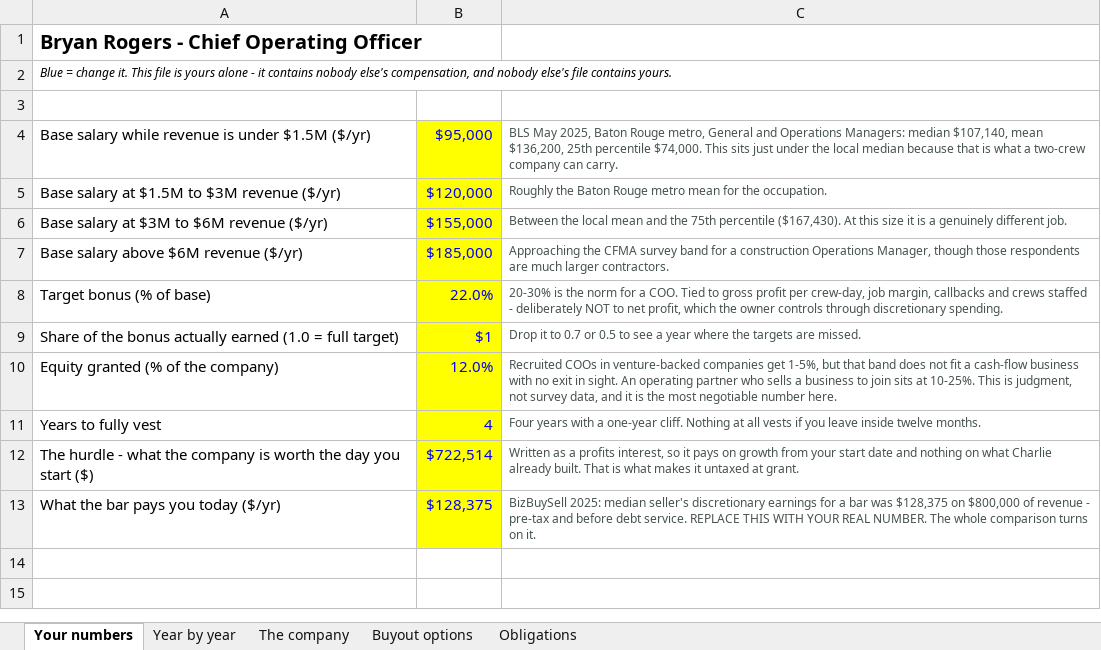
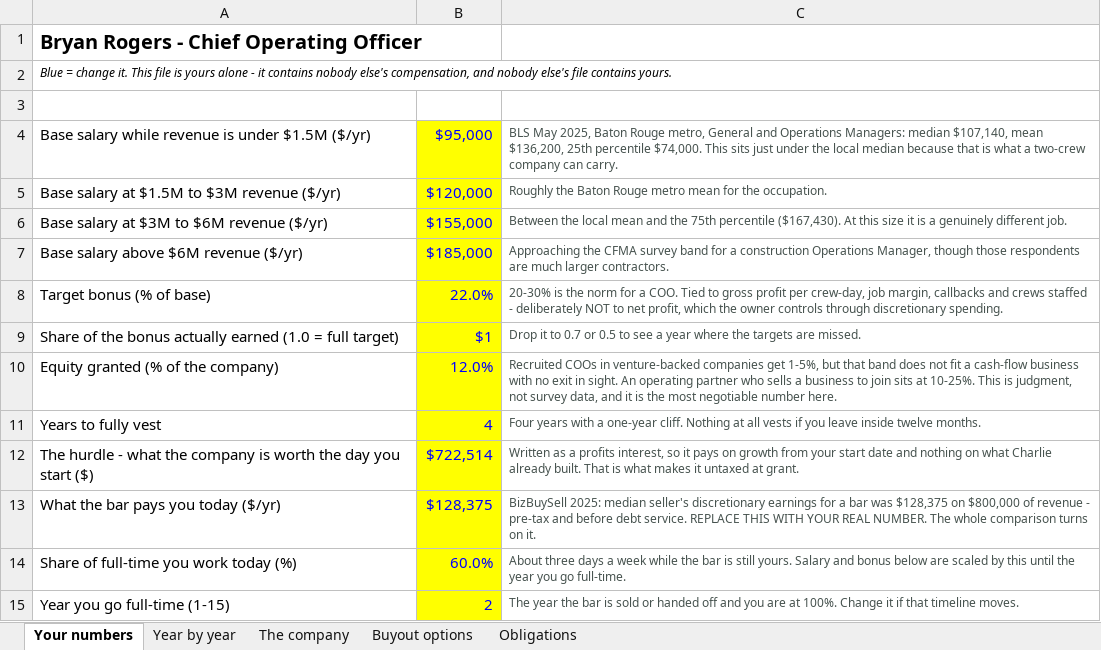
Before and after one commit to nedpearson/ScagScapes, an Excel workbook: docs/people/Scag-Scapes-Bryan-Proforma.xlsx, sheet Your numbers, drawn as a sheet; values as stored, in another font and other column widths than the file's, no borders; the diff names each change by its address in the sheet, - before the commit and + after, or states it on an @@ line.

```diff
--- a/docs/people/Scag-Scapes-Bryan-Proforma.xlsx (sheet Your numbers)
+++ b/docs/people/Scag-Scapes-Bryan-Proforma.xlsx (sheet Your numbers)
+row 14: Share of full-time you work today (%) | 60.0% | About three days a week while the bar is still yours. Salary and bonus below are scaled by this until the year you go full-time.
+row 15: Year you go full-time (1-15) | 2 | The year the bar is sold or handed off and you are at 100%. Change it if that timeline moves.
```
Also changed, not shown: sheet Year by year, formulas that keep their value, docs/Scag-Scapes-Proforma.xlsx, docs/people/Scag-Scapes-Ned-Proforma.xlsx, 1 other file.
